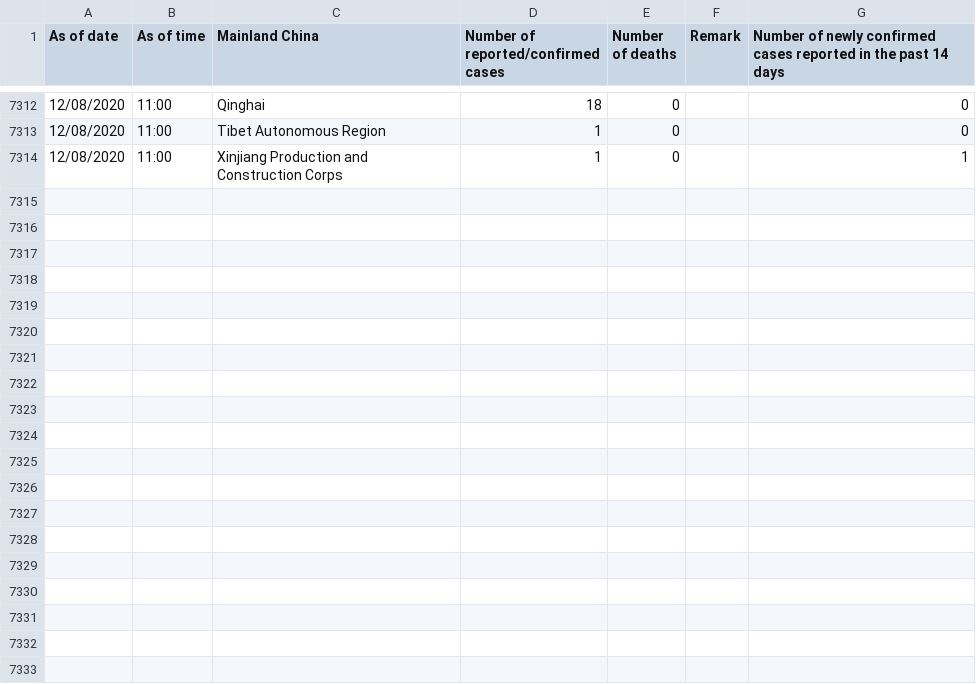
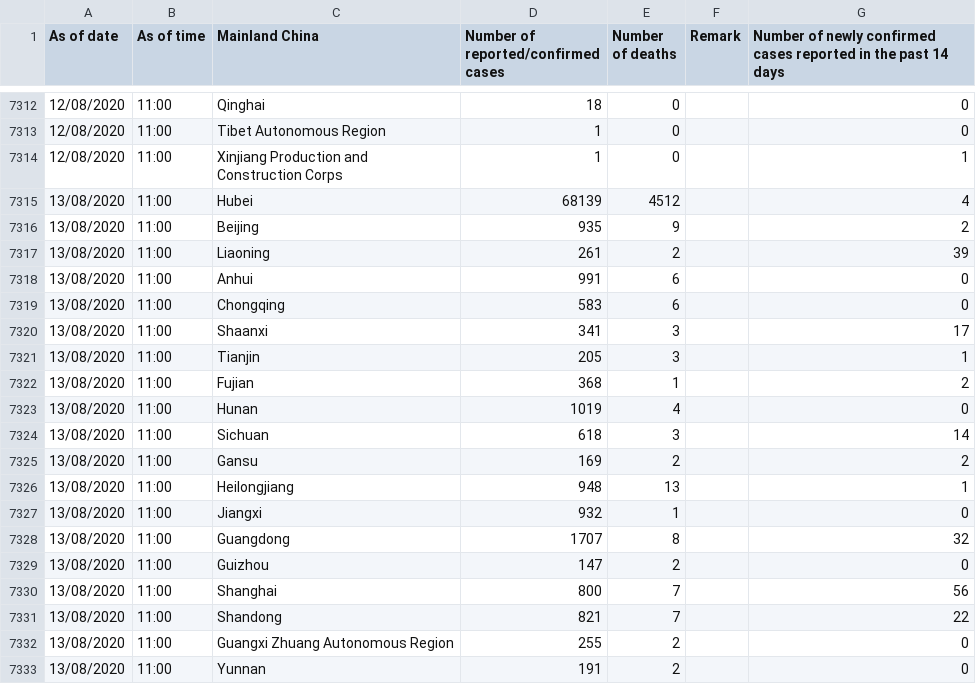
Before and after one commit to jerrypai0809/COVID_19, a CSV file: data/daily_cn_cases.csv, drawn as a sheet; only a part is shown, gaps mark what is left out; the diff covers the shown part only.

Commit message:
daily commit

```diff
--- a/data/daily_cn_cases.csv
+++ b/data/daily_cn_cases.csv
@@ -7314 +7314,20 @@ As of date,As of time,Mainland China,Number of reported/confirmed cases,Number o
 12/08/2020,11:00,Xinjiang Production and Construction Corps,1,0,,1
+13/08/2020,11:00,Hubei,68139,4512,,4
+13/08/2020,11:00,Beijing,935,9,,2
+13/08/2020,11:00,Liaoning,261,2,,39
+13/08/2020,11:00,Anhui,991,6,,0
+13/08/2020,11:00,Chongqing,583,6,,0
+13/08/2020,11:00,Shaanxi,341,3,,17
+13/08/2020,11:00,Tianjin,205,3,,1
+13/08/2020,11:00,Fujian,368,1,,2
+13/08/2020,11:00,Hunan,1019,4,,0
+13/08/2020,11:00,Sichuan,618,3,,14
+13/08/2020,11:00,Gansu,169,2,,2
+13/08/2020,11:00,Heilongjiang,948,13,,1
+13/08/2020,11:00,Jiangxi,932,1,,0
+13/08/2020,11:00,Guangdong,1707,8,,32
+13/08/2020,11:00,Guizhou,147,2,,0
+13/08/2020,11:00,Shanghai,800,7,,56
+13/08/2020,11:00,Shandong,821,7,,22
+13/08/2020,11:00,Guangxi Zhuang Autonomous Region,255,2,,0
+13/08/2020,11:00,Yunnan,191,2,,0
```
Also changed, not shown: 13 added rows elsewhere in this file, data/daily_infected_pub_trans.csv, 1 other file.
